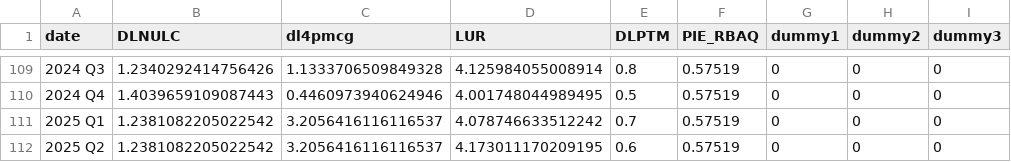
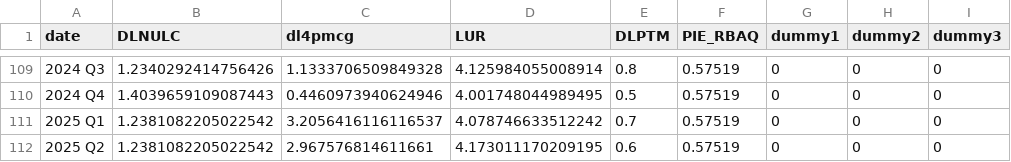
Before and after one commit to igross/nairu, a CSV file: docs/est_data.csv, drawn as a sheet; only a part is shown, gaps mark what is left out; the diff names each change by its address in the sheet, - before the commit and + after, or states it on an @@ line.

```diff
--- a/docs/est_data.csv
+++ b/docs/est_data.csv
-C112 (dl4pmcg): 3.2056416116116537
+C112 (dl4pmcg): 2.967576814611661
```
Also changed, not shown: docs/NAIRU_baseline.csv, docs/infl_pi_decomp.csv, 12 other files.
